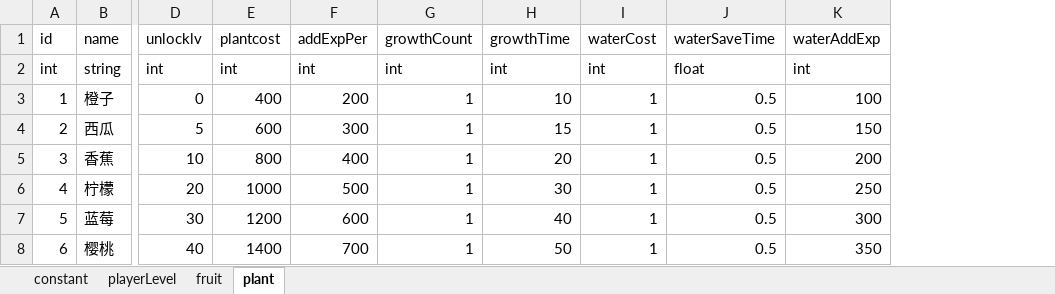
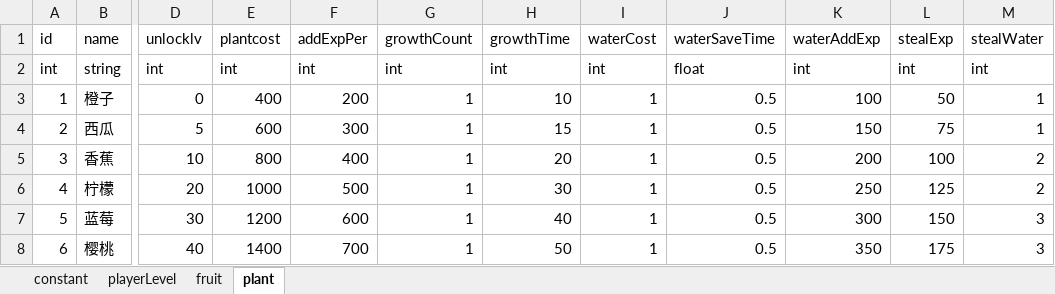
Before and after one commit to bjsky/sgj, an Excel workbook: tables.xlsx, sheet plant, drawn as a sheet; only a part is shown, gaps mark what is left out; values as stored, in another font and other column widths than the file's, no borders; the diff names each change by its address in the sheet, - before the commit and + after, or states it on an @@ line.

```diff
--- a/tables.xlsx (sheet plant)
+++ b/tables.xlsx (sheet plant)
+column L (stealExp), rows 2-8: int | 50 | 75 | 100 | 125 | 150 | 175
+column M (stealWater), rows 2-8: int | 1 | 1 | 2 | 2 | 3 | 3
```
Also changed, not shown: 5 other files.
